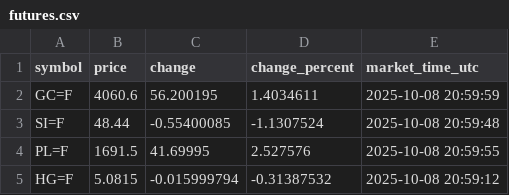
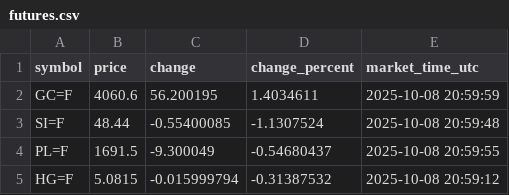
Before and after one commit to Midrewza/futures-proxy, a CSV file: futures.csv, drawn as a sheet.

```diff
--- a/futures.csv
+++ b/futures.csv
@@ -3,3 +3,3 @@ GC=F,4060.6,56.200195,1.4034611,2025-10-08 20:59:59
 SI=F,48.44,-0.55400085,-1.1307524,2025-10-08 20:59:48
-PL=F,1691.5,41.69995,2.527576,2025-10-08 20:59:55
+PL=F,1691.5,-9.300049,-0.54680437,2025-10-08 20:59:55
 HG=F,5.0815,-0.015999794,-0.31387532,2025-10-08 20:59:12
```
